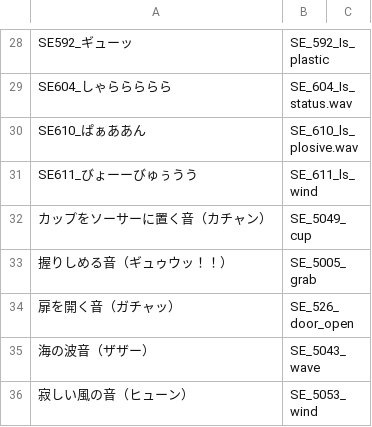
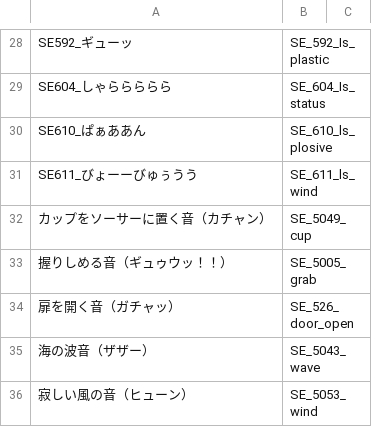
Before and after one commit to Tsukuyami-TLs/higumei-engine-public, a CSV file: mappings/se.csv, drawn as a sheet; only a part is shown, gaps mark what is left out; the diff covers the shown part only; the diff names each change by its address in the sheet, - before the commit and + after, or states it on an @@ line.

```diff
--- a/mappings/se.csv
+++ b/mappings/se.csv
-B29: SE_604_Is_status.wav
+B29: SE_604_Is_status
-B30: SE_610_ls_plosive.wav
+B30: SE_610_ls_plosive
```
Also changed, not shown: 19 edited cells elsewhere in this file, mappings/bgm.csv, 2 other files.
